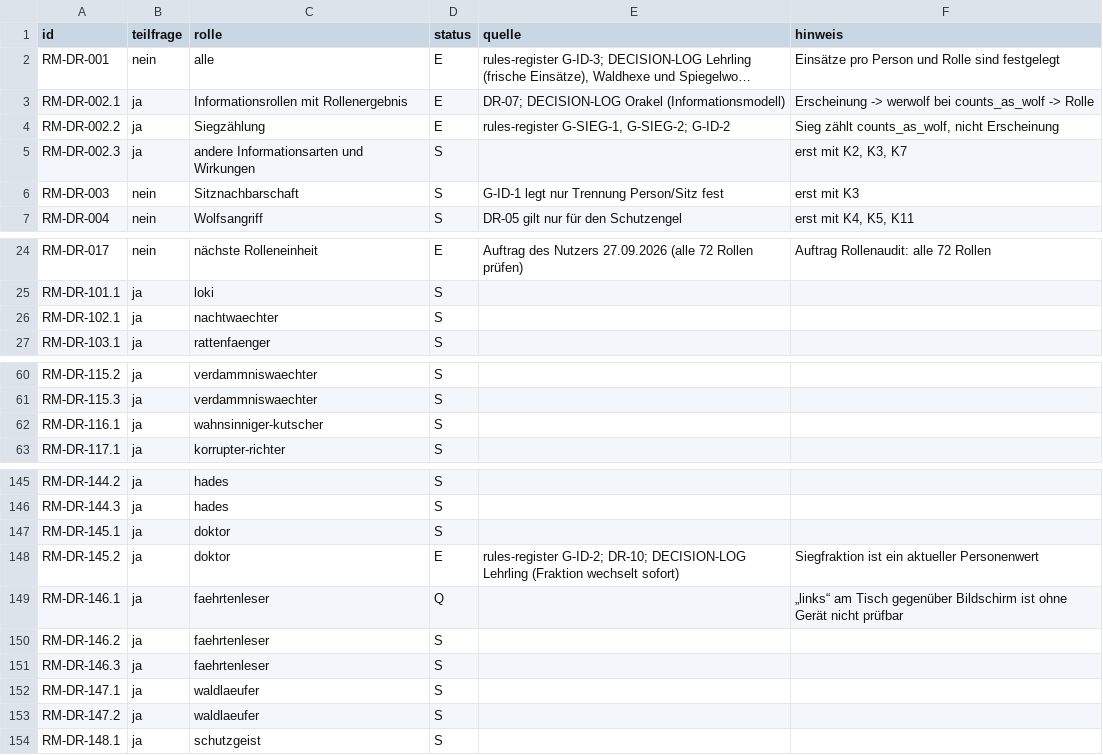
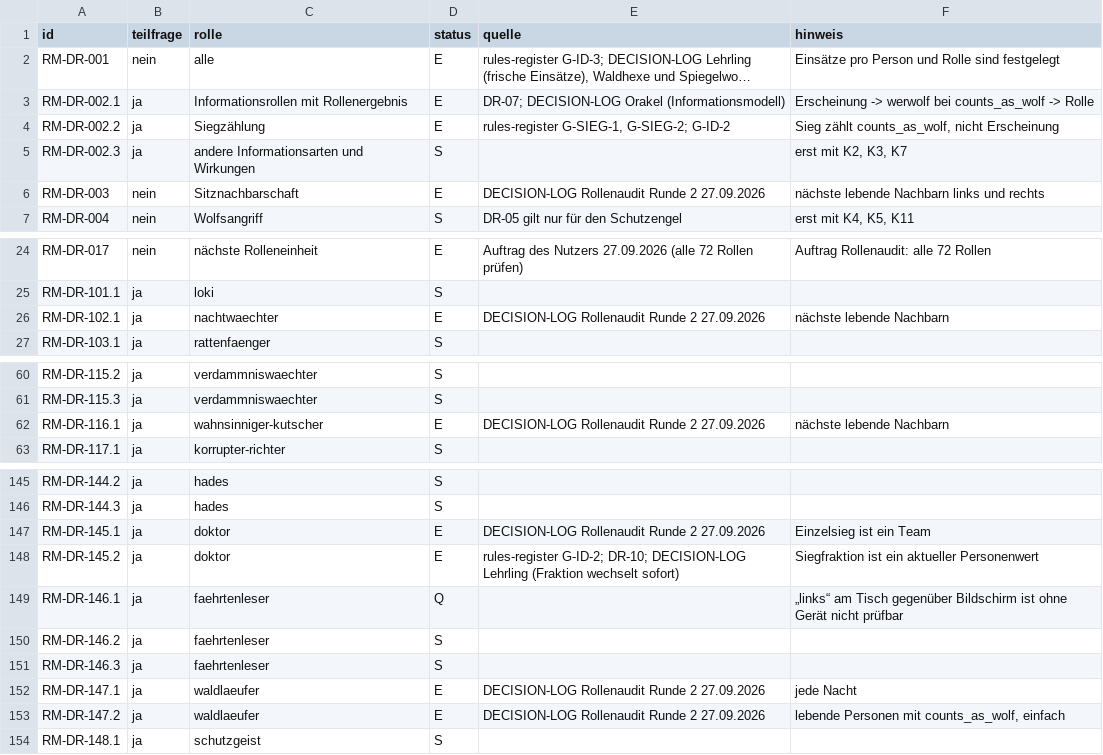
Before and after one commit to xhaviourshop-sketch/Grimmhain-Revolution, a CSV file: docs/role-migration/decision-status.csv, drawn as a sheet; only a part is shown, gaps mark what is left out; long unchanged cells end in ….

```diff
--- a/docs/role-migration/decision-status.csv
+++ b/docs/role-migration/decision-status.csv
@@ -5,3 +5,3 @@ RM-DR-002.2;ja;Siegzählung;E;"rules-register G-SIEG-1, G-SIEG-2; G-ID-2";Sieg z
 RM-DR-002.3;ja;andere Informationsarten und Wirkungen;S;;erst mit K2, K3, K7
-RM-DR-003;nein;Sitznachbarschaft;S;G-ID-1 legt nur Trennung Person/Sitz fest;erst mit K3
+RM-DR-003;nein;Sitznachbarschaft;E;"DECISION-LOG Rollenaudit Runde 2 27.09.2026";nächste lebende Nachbarn links und rechts
 RM-DR-004;nein;Wolfsangriff;S;DR-05 gilt nur für den Schutzengel;erst mit K4, K5, K11
@@ -25,3 +25,3 @@ RM-DR-017;nein;nächste Rolleneinheit;E;"Auftrag des Nutzers 27.09.2026 (alle 72
 RM-DR-101.1;ja;loki;S;;
-RM-DR-102.1;ja;nachtwaechter;S;;
+RM-DR-102.1;ja;nachtwaechter;E;"DECISION-LOG Rollenaudit Runde 2 27.09.2026";nächste lebende Nachbarn
 RM-DR-103.1;ja;rattenfaenger;S;;
@@ -61,3 +61,3 @@ RM-DR-115.2;ja;verdammniswaechter;S;;
 RM-DR-115.3;ja;verdammniswaechter;S;;
-RM-DR-116.1;ja;wahnsinniger-kutscher;S;;
+RM-DR-116.1;ja;wahnsinniger-kutscher;E;"DECISION-LOG Rollenaudit Runde 2 27.09.2026";nächste lebende Nachbarn
 RM-DR-117.1;ja;korrupter-richter;S;;
@@ -146,3 +146,3 @@ RM-DR-144.2;ja;hades;S;;
 RM-DR-144.3;ja;hades;S;;
-RM-DR-145.1;ja;doktor;S;;
+RM-DR-145.1;ja;doktor;E;"DECISION-LOG Rollenaudit Runde 2 27.09.2026";Einzelsieg ist ein Team
 RM-DR-145.2;ja;doktor;E;"rules-register G-ID-2; DR-10; DECISION-LOG Lehrling (Fraktion wechselt sofort)";Siegfraktion ist ein aktueller Personenwert
@@ -151,4 +151,4 @@ RM-DR-146.2;ja;faehrtenleser;S;;
 RM-DR-146.3;ja;faehrtenleser;S;;
-RM-DR-147.1;ja;waldlaeufer;S;;
-RM-DR-147.2;ja;waldlaeufer;S;;
+RM-DR-147.1;ja;waldlaeufer;E;"DECISION-LOG Rollenaudit Runde 2 27.09.2026";jede Nacht
+RM-DR-147.2;ja;waldlaeufer;E;"DECISION-LOG Rollenaudit Runde 2 27.09.2026";lebende Personen mit counts_as_wolf, einfach
 RM-DR-148.1;ja;schutzgeist;S;;
```
Also changed, not shown: 2 other files.
